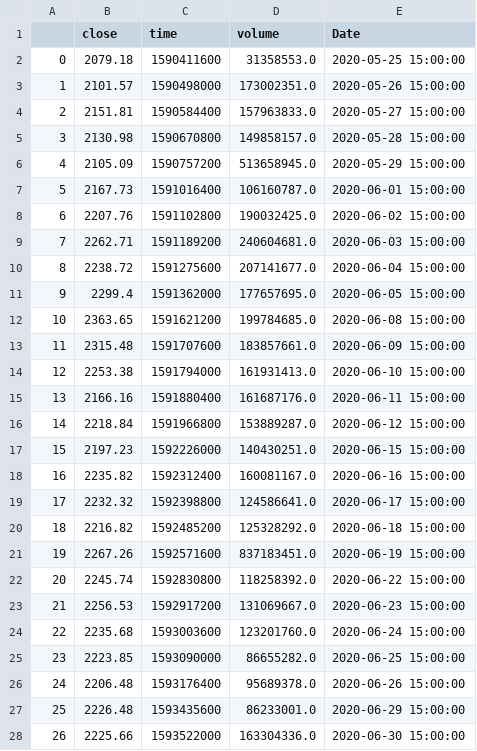
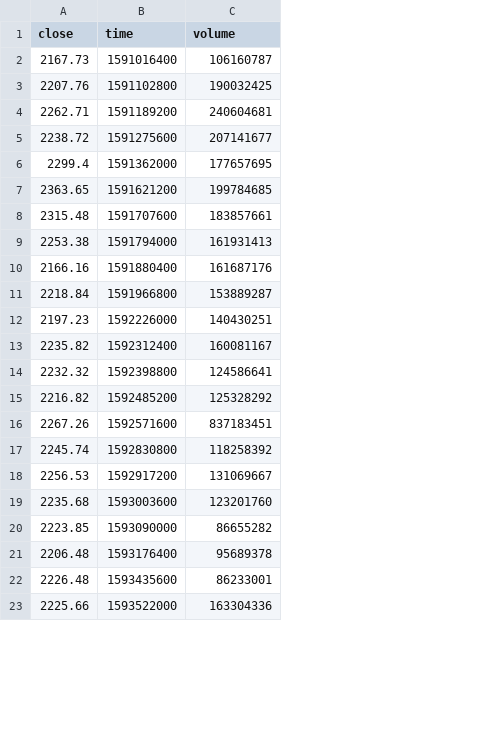
Before and after one commit to ItafAHMADI/test_api, a CSV file: app_ticks.csv, drawn as a sheet; only a part is shown; removed rows and columns are numbered as before the commit, all else as after; the diff covers the shown part only; the diff names each change by its address in the sheet, - before the commit and + after, or states it on an @@ line.

Commit message:
Add files via upload

```diff
--- a/app_ticks.csv
+++ b/app_ticks.csv
-column A, rows 7-28: 5 | 6 | 7 | 8 | 9 | 10 | 11 | 12 | 13 | 14 | 15 | 16 | 17 | 18 | 19 | 20 | 21 | 22 | 23 | 24 | 25 | 26
-column E (Date), rows 7-28: 2020-06-01 15:00:00 | 2020-06-02 15:00:00 | 2020-06-03 15:00:00 | 2020-06-04 15:00:00 | 2020-06-05 15:00:00 | 2020-06-08 15:00:00 | 2020-06-09 15:00:00 | 2020-06-10 15:00:00 | 2020-06-11 15:00:00 | 2020-06-12 15:00:00 | 2020-06-15 15:00:00 | 2020-06-16 15:00:00 | 2020-06-17 15:00:00 | 2020-06-18 15:00:00 | 2020-06-19 15:00:00 | 2020-06-22 15:00:00 | 2020-06-23 15:00:00 | 2020-06-24 15:00:00 | 2020-06-25 15:00:00 | 2020-06-26 15:00:00 | 2020-06-29 15:00:00 | 2020-06-30 15:00:00
-row 2: 0 | 2079.18 | 1590411600 | 31358553.0 | 2020-05-25 15:00:00
-row 3: 1 | 2101.57 | 1590498000 | 173002351.0 | 2020-05-26 15:00:00
-row 4: 2 | 2151.81 | 1590584400 | 157963833.0 | 2020-05-27 15:00:00
-row 5: 3 | 2130.98 | 1590670800 | 149858157.0 | 2020-05-28 15:00:00
-row 6: 4 | 2105.09 | 1590757200 | 513658945.0 | 2020-05-29 15:00:00
-C2 (volume): 106160787.0
+C2 (volume): 106160787
-C3 (volume): 190032425.0
+C3 (volume): 190032425
-C4 (volume): 240604681.0
+C4 (volume): 240604681
-C5 (volume): 207141677.0
+C5 (volume): 207141677
-C6 (volume): 177657695.0
+C6 (volume): 177657695
-C7 (volume): 199784685.0
+C7 (volume): 199784685
-C8 (volume): 183857661.0
+C8 (volume): 183857661
-C9 (volume): 161931413.0
+C9 (volume): 161931413
-C10 (volume): 161687176.0
+C10 (volume): 161687176
-C11 (volume): 153889287.0
+C11 (volume): 153889287
-C12 (volume): 140430251.0
+C12 (volume): 140430251
-C13 (volume): 160081167.0
+C13 (volume): 160081167
-C14 (volume): 124586641.0
+C14 (volume): 124586641
-C15 (volume): 125328292.0
+C15 (volume): 125328292
-C16 (volume): 837183451.0
+C16 (volume): 837183451
-C17 (volume): 118258392.0
+C17 (volume): 118258392
-C18 (volume): 131069667.0
+C18 (volume): 131069667
-C19 (volume): 123201760.0
+C19 (volume): 123201760
-C20 (volume): 86655282.0
+C20 (volume): 86655282
-C21 (volume): 95689378.0
+C21 (volume): 95689378
-C22 (volume): 86233001.0
+C22 (volume): 86233001
-C23 (volume): 163304336.0
+C23 (volume): 163304336
```
Also changed, not shown: 5 added rows, 1 removed row and 38 edited cells elsewhere in this file.
